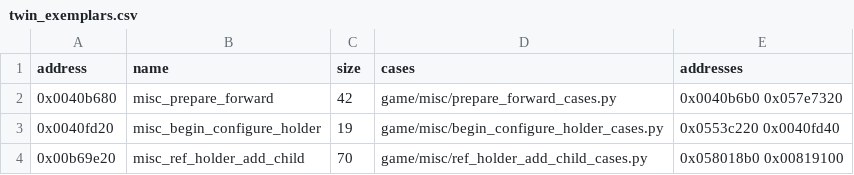
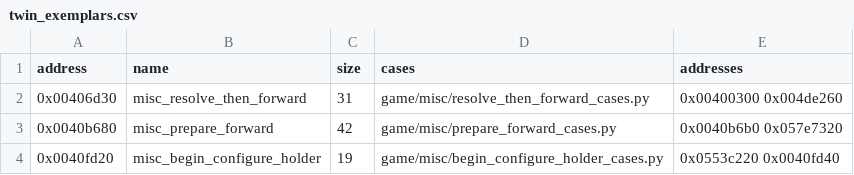
Before and after one commit to Jeffiest/Paleblood, a CSV file: game/auto/twin_exemplars.csv, drawn as a sheet; only a part is shown; the shorter side is filled out with more unchanged rows.

```diff
--- a/game/auto/twin_exemplars.csv
+++ b/game/auto/twin_exemplars.csv
@@ -1,2 +1,3 @@
 address,name,size,cases,addresses
+0x00406d30,misc_resolve_then_forward,31,game/misc/resolve_then_forward_cases.py,0x00400300 0x004de260
 0x0040b680,misc_prepare_forward,42,game/misc/prepare_forward_cases.py,0x0040b6b0 0x057e7320
```
Also changed, not shown: 9 other files.
